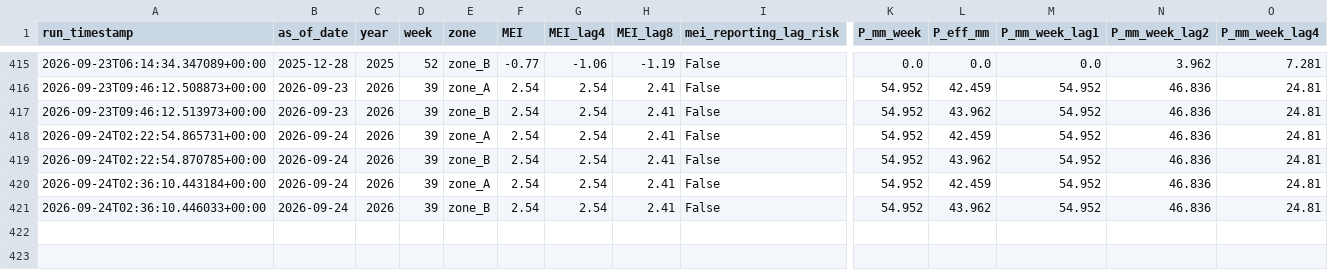
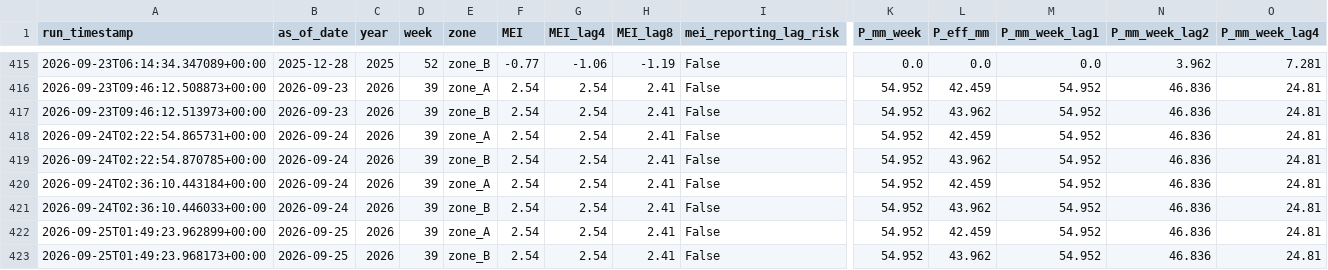
Before and after one commit to mpdox30/maenarua-water-web, a CSV file: 01_data/scripts and code/pipeline/ml_features_live.csv, drawn as a sheet; only a part is shown, gaps mark what is left out; rows hold the shown columns only; the diff names each change by its address in the sheet, - before the commit and + after, or states it on an @@ line.

Commit message:
Auto-update: ml_features_live.csv + latest.json Fri 09/25/2026  8:49:31.99

```diff
--- a/01_data/scripts and code/pipeline/ml_features_live.csv
+++ b/01_data/scripts and code/pipeline/ml_features_live.csv
+row 422: 2026-09-25T01:49:23.962899+00:00 | 2026-09-25 | 2026 | 39 | zone_A | 2.54 | 2.54 | 2.41 | False | 54.952 | 42.459 | 54.952 | 46.836 | 24.81
+row 423: 2026-09-25T01:49:23.968173+00:00 | 2026-09-25 | 2026 | 39 | zone_B | 2.54 | 2.54 | 2.41 | False | 54.952 | 43.962 | 54.952 | 46.836 | 24.81
```
Also changed, not shown: 2 other files.
